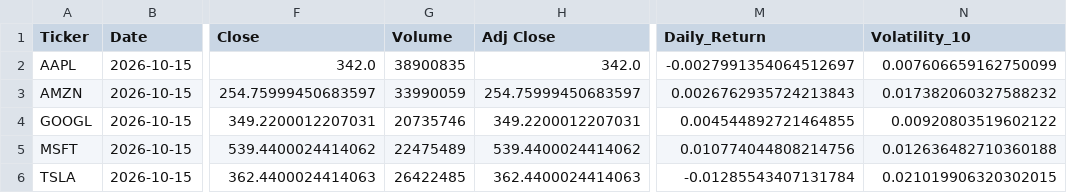
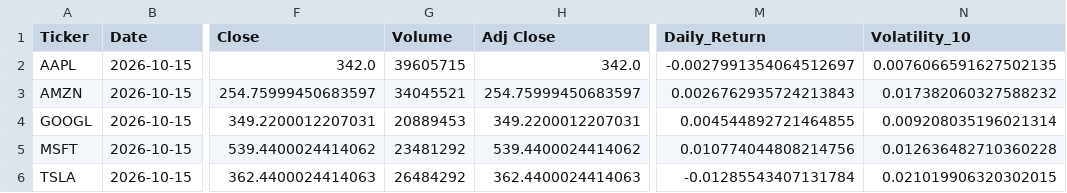
Before and after one commit to Shadow3456rh/Stonks-Predictor, a CSV file: data/latest_unseen_data.csv, drawn as a sheet; only a part is shown, gaps mark what is left out; the diff names each change by its address in the sheet, - before the commit and + after, or states it on an @@ line.

```diff
--- a/data/latest_unseen_data.csv
+++ b/data/latest_unseen_data.csv
-G2 (Volume): 38900835
+G2 (Volume): 39605715
-N2 (Volatility_10): 0.007606659162750099
+N2 (Volatility_10): 0.0076066591627502135
-G3 (Volume): 33990059
+G3 (Volume): 34045521
-G4 (Volume): 20735746
+G4 (Volume): 20889453
-N4 (Volatility_10): 0.00920803519602122
+N4 (Volatility_10): 0.009208035196021314
-G5 (Volume): 22475489
+G5 (Volume): 23481292
-N5 (Volatility_10): 0.012636482710360188
+N5 (Volatility_10): 0.012636482710360228
-G6 (Volume): 26422485
+G6 (Volume): 26484292
```
Also changed, not shown: data/cleaned_data.csv, data/raw_data.csv, 10 other files.
